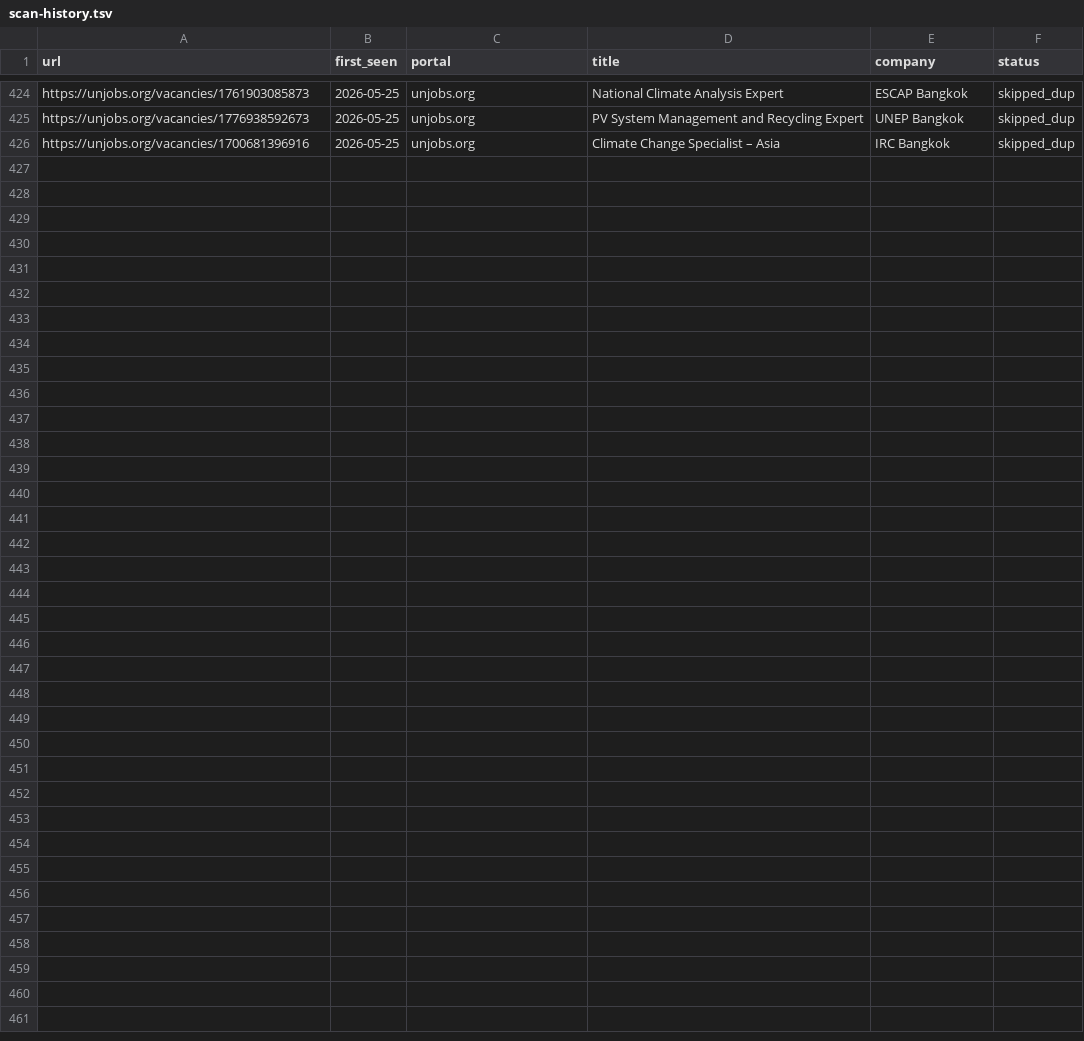
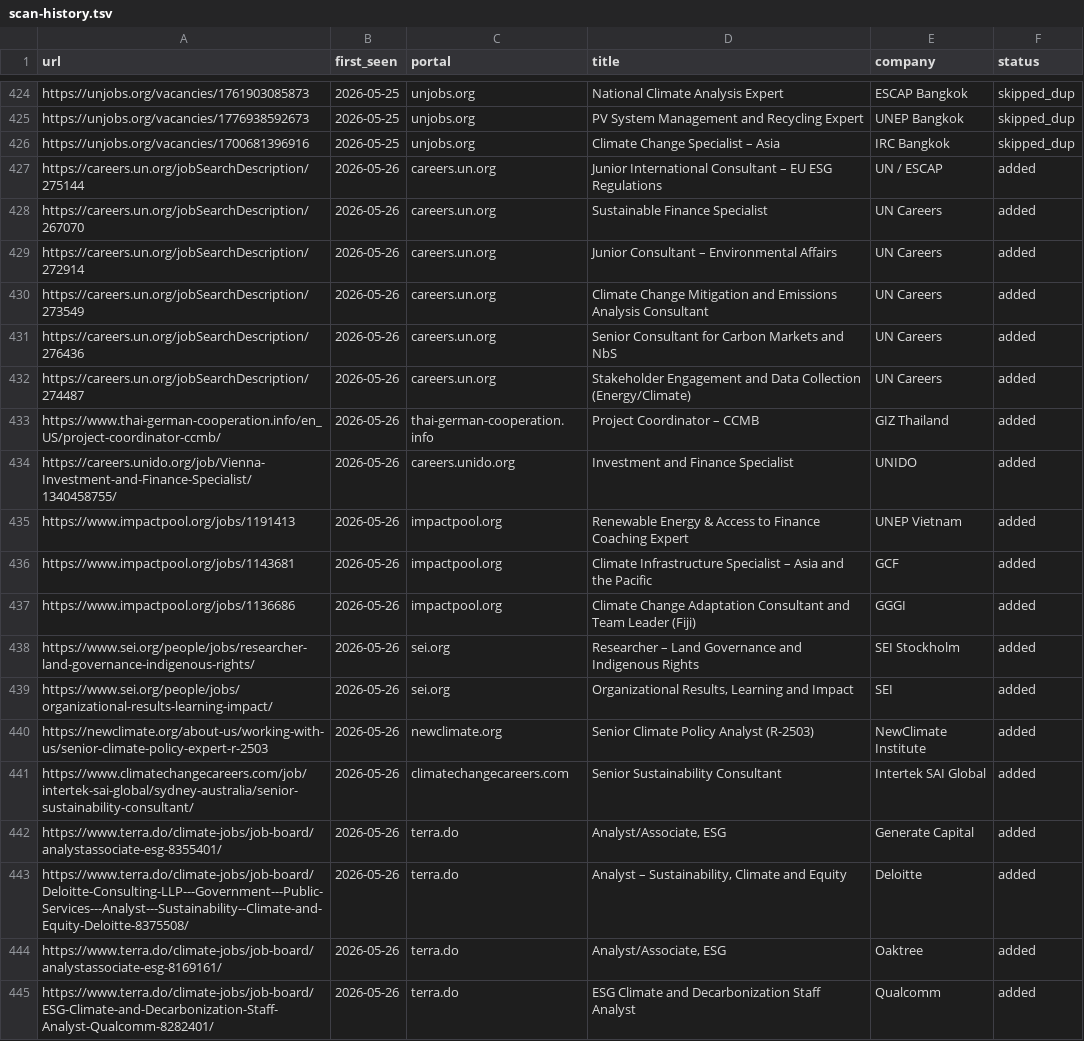
Before and after one commit to gtmazzola/career-ops, a TSV file: data/scan-history.tsv, drawn as a sheet; only a part is shown, gaps mark what is left out; the diff covers the shown part only.

```diff
--- a/data/scan-history.tsv
+++ b/data/scan-history.tsv
@@ -426 +426,20 @@ https://unjobs.org/vacancies/1776938592673	2026-05-25	unjobs.org	PV System Manag
 https://unjobs.org/vacancies/1700681396916	2026-05-25	unjobs.org	Climate Change Specialist – Asia	IRC Bangkok	skipped_dup
+https://careers.un.org/jobSearchDescription/275144	2026-05-26	careers.un.org	Junior International Consultant – EU ESG Regulations	UN / ESCAP	added
+https://careers.un.org/jobSearchDescription/267070	2026-05-26	careers.un.org	Sustainable Finance Specialist	UN Careers	added
+https://careers.un.org/jobSearchDescription/272914	2026-05-26	careers.un.org	Junior Consultant – Environmental Affairs	UN Careers	added
+https://careers.un.org/jobSearchDescription/273549	2026-05-26	careers.un.org	Climate Change Mitigation and Emissions Analysis Consultant	UN Careers	added
+https://careers.un.org/jobSearchDescription/276436	2026-05-26	careers.un.org	Senior Consultant for Carbon Markets and NbS	UN Careers	added
+https://careers.un.org/jobSearchDescription/274487	2026-05-26	careers.un.org	Stakeholder Engagement and Data Collection (Energy/Climate)	UN Careers	added
+https://www.thai-german-cooperation.info/en_US/project-coordinator-ccmb/	2026-05-26	thai-german-cooperation.info	Project Coordinator – CCMB	GIZ Thailand	added
+https://careers.unido.org/job/Vienna-Investment-and-Finance-Specialist/1340458755/	2026-05-26	careers.unido.org	Investment and Finance Specialist	UNIDO	added
+https://www.impactpool.org/jobs/1191413	2026-05-26	impactpool.org	Renewable Energy & Access to Finance Coaching Expert	UNEP Vietnam	added
+https://www.impactpool.org/jobs/1143681	2026-05-26	impactpool.org	Climate Infrastructure Specialist – Asia and the Pacific	GCF	added
+https://www.impactpool.org/jobs/1136686	2026-05-26	impactpool.org	Climate Change Adaptation Consultant and Team Leader (Fiji)	GGGI	added
+https://www.sei.org/people/jobs/researcher-land-governance-indigenous-rights/	2026-05-26	sei.org	Researcher – Land Governance and Indigenous Rights	SEI Stockholm	added
+https://www.sei.org/people/jobs/organizational-results-learning-impact/	2026-05-26	sei.org	Organizational Results, Learning and Impact	SEI	added
+https://newclimate.org/about-us/working-with-us/senior-climate-policy-expert-r-2503	2026-05-26	newclimate.org	Senior Climate Policy Analyst (R-2503)	NewClimate Institute	added
+https://www.climatechangecareers.com/job/intertek-sai-global/sydney-australia/senior-sustainability-consultant/	2026-05-26	climatechangecareers.com	Senior Sustainability Consultant	Intertek SAI Global	added
+https://www.terra.do/climate-jobs/job-board/analystassociate-esg-8355401/	2026-05-26	terra.do	Analyst/Associate, ESG	Generate Capital	added
+https://www.terra.do/climate-jobs/job-board/Deloitte-Consulting-LLP---Government---Public-Services---Analyst---Sustainability--Climate-and-Equity-Deloitte-8375508/	2026-05-26	terra.do	Analyst – Sustainability, Climate and Equity	Deloitte	added
+https://www.terra.do/climate-jobs/job-board/analystassociate-esg-8169161/	2026-05-26	terra.do	Analyst/Associate, ESG	Oaktree	added
+https://www.terra.do/climate-jobs/job-board/ESG-Climate-and-Decarbonization-Staff-Analyst-Qualcomm-8282401/	2026-05-26	terra.do	ESG Climate and Decarbonization Staff Analyst	Qualcomm	added
```
Also changed, not shown: 9 added rows elsewhere in this file, 1 other file.
